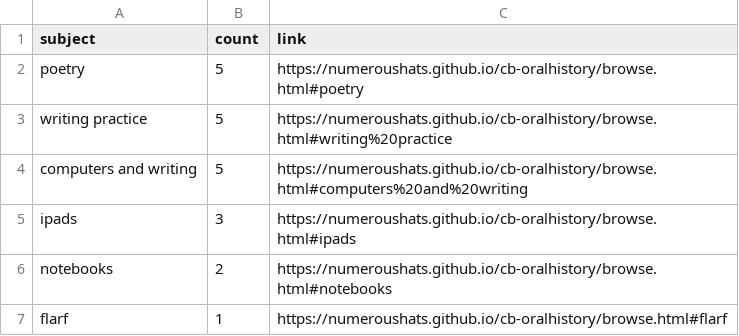
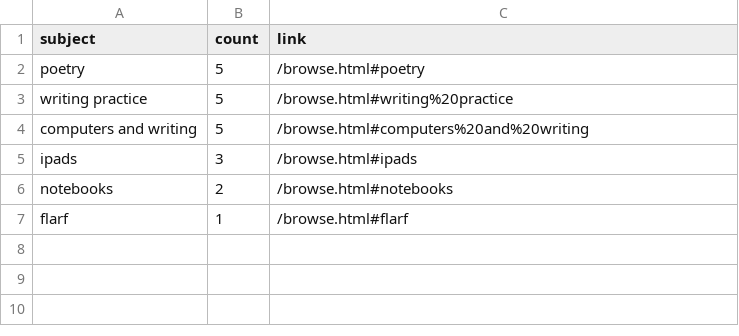
Before and after one commit to NumerousHats/cb-annotatedmedia, a CSV file: assets/data/subjects.csv, drawn as a sheet.

```diff
--- a/assets/data/subjects.csv
+++ b/assets/data/subjects.csv
@@ -1,7 +1,7 @@
 subject,count,link
-"poetry",5,"https://numeroushats.github.io/cb-oralhistory/browse.html#poetry"
-"writing practice",5,"https://numeroushats.github.io/cb-oralhistory/browse.html#writing%20practice"
-"computers and writing",5,"https://numeroushats.github.io/cb-oralhistory/browse.html#computers%20and%20writing"
-"ipads",3,"https://numeroushats.github.io/cb-oralhistory/browse.html#ipads"
-"notebooks",2,"https://numeroushats.github.io/cb-oralhistory/browse.html#notebooks"
-"flarf",1,"https://numeroushats.github.io/cb-oralhistory/browse.html#flarf"
+"poetry",5,"/browse.html#poetry"
+"writing practice",5,"/browse.html#writing%20practice"
+"computers and writing",5,"/browse.html#computers%20and%20writing"
+"ipads",3,"/browse.html#ipads"
+"notebooks",2,"/browse.html#notebooks"
+"flarf",1,"/browse.html#flarf"
```
Also changed, not shown: assets/data/locations.csv, assets/data/metadata.csv, 26 other files.
